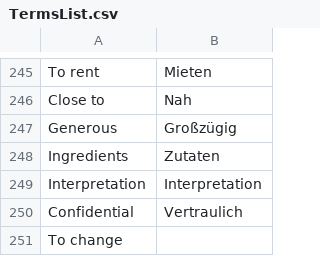
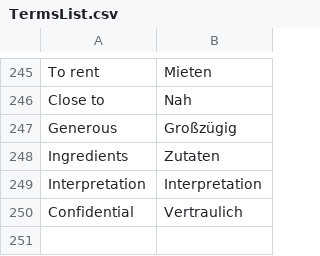
Before and after one commit to yasminSarbaoui93/languageLearningBot, a CSV file: TermsList.csv, drawn as a sheet; only a part is shown, gaps mark what is left out.

Commit message:
Update termsList

```diff
--- a/TermsList.csv
+++ b/TermsList.csv
@@ -250,2 +250 @@ Interpretation;Interpretation
 Confidential;Vertraulich
-To change
```
